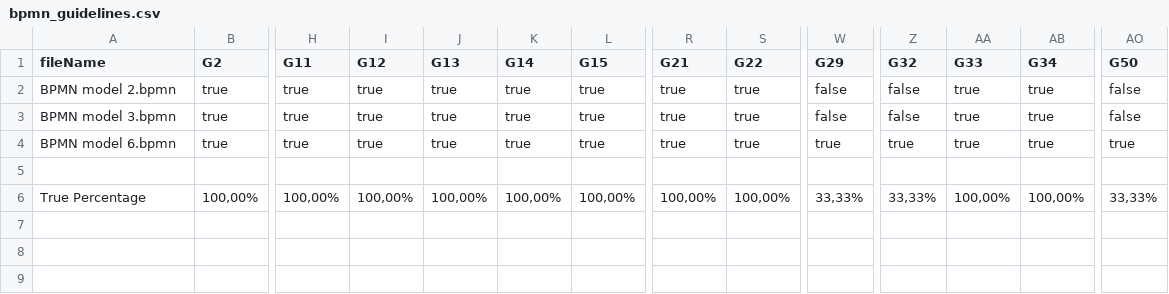
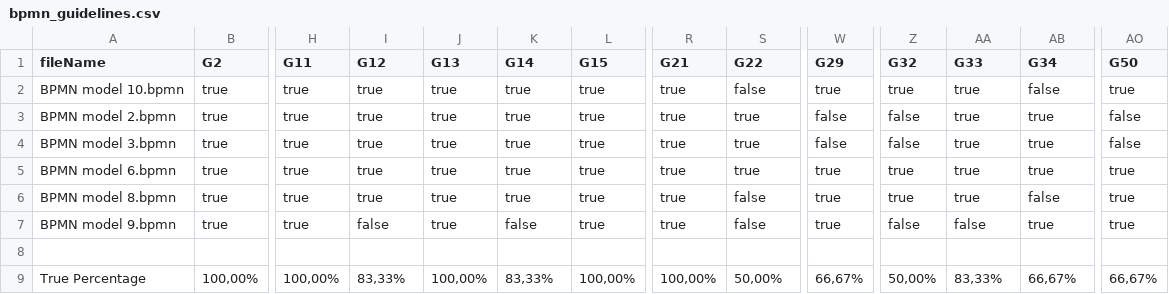
Before and after one commit to PROSLab/BPMN-Inspector, a CSV file: src/main/resources/bpmnGuidelinesOutput/bpmn_guidelines.csv, drawn as a sheet; only a part is shown, gaps mark what is left out; addresses are those after the commit; rows hold the shown columns only; the diff names each change by its address in the sheet, - before the commit and + after, or states it on an @@ line.

```diff
--- a/src/main/resources/bpmnGuidelinesOutput/bpmn_guidelines.csv
+++ b/src/main/resources/bpmnGuidelinesOutput/bpmn_guidelines.csv
+row 2: BPMN model 10.bpmn | true | true | true | true | true | true | true | false | true | true | true | false | true
+row 6: BPMN model 8.bpmn | true | true | true | true | true | true | true | false | true | true | true | false | true
+row 7: BPMN model 9.bpmn | true | true | false | true | false | true | true | false | true | false | false | true | true
-I9 (G12): 100,00%
+I9 (G12): 83,33%
-K9 (G14): 100,00%
+K9 (G14): 83,33%
-S9 (G22): 100,00%
+S9 (G22): 50,00%
-W9 (G29): 33,33%
+W9 (G29): 66,67%
-Z9 (G32): 33,33%
+Z9 (G32): 50,00%
-AA9 (G33): 100,00%
+AA9 (G33): 83,33%
-AB9 (G34): 100,00%
+AB9 (G34): 66,67%
-AO9 (G50): 33,33%
+AO9 (G50): 66,67%
```
Also changed, not shown: src/main/resources/bpmnCounterOutput/bpmn_combined.csv, src/main/resources/bpmnCounterOutput/bpmn_combinedSets.csv, 5 other files.
